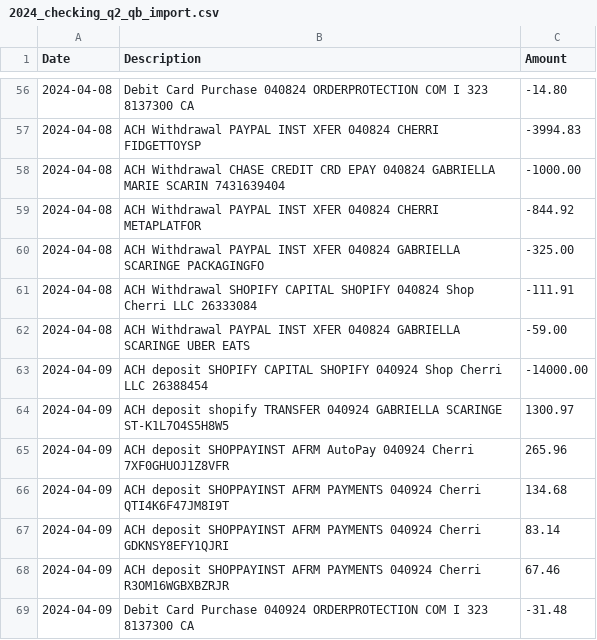
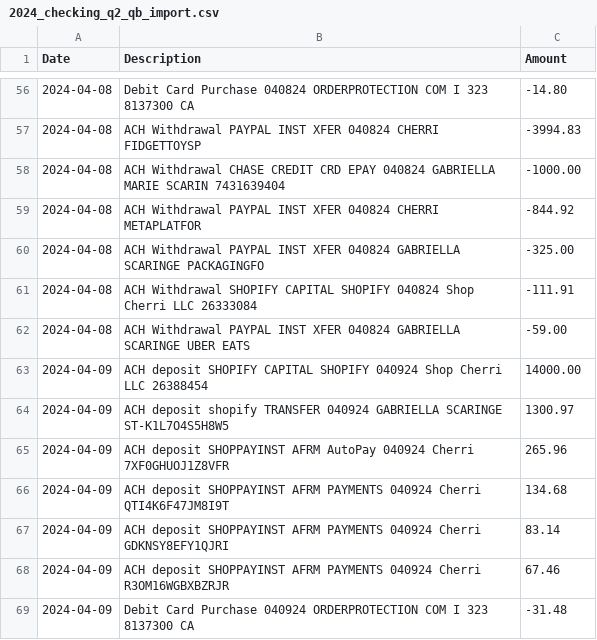
Before and after one commit to agm2182/amelia, a CSV file: financials/expenses/bank-statements/capital-one-checking/2024/2024_checking_q2_qb_import.csv, drawn as a sheet; only a part is shown, gaps mark what is left out.

```diff
--- a/financials/expenses/bank-statements/capital-one-checking/2024/2024_checking_q2_qb_import.csv
+++ b/financials/expenses/bank-statements/capital-one-checking/2024/2024_checking_q2_qb_import.csv
@@ -62,3 +62,3 @@ Date,Description,Amount
 2024-04-08,ACH Withdrawal PAYPAL INST XFER 040824 GABRIELLA SCARINGE UBER EATS,-59.00
-2024-04-09,ACH deposit SHOPIFY CAPITAL SHOPIFY 040924 Shop Cherri LLC 26388454,-14000.00
+2024-04-09,ACH deposit SHOPIFY CAPITAL SHOPIFY 040924 Shop Cherri LLC 26388454,14000.00
 2024-04-09,ACH deposit shopify TRANSFER 040924 GABRIELLA SCARINGE ST-K1L7O4S5H8W5,1300.97
```
Also changed, not shown: financials/expenses/bank-statements/capital-one-checking/2024/2024_checking_q3_qb_import.csv, financials/expenses/bank-statements/capital-one-checking/2024/2024_checking_qb_import.csv, 2 other files.
